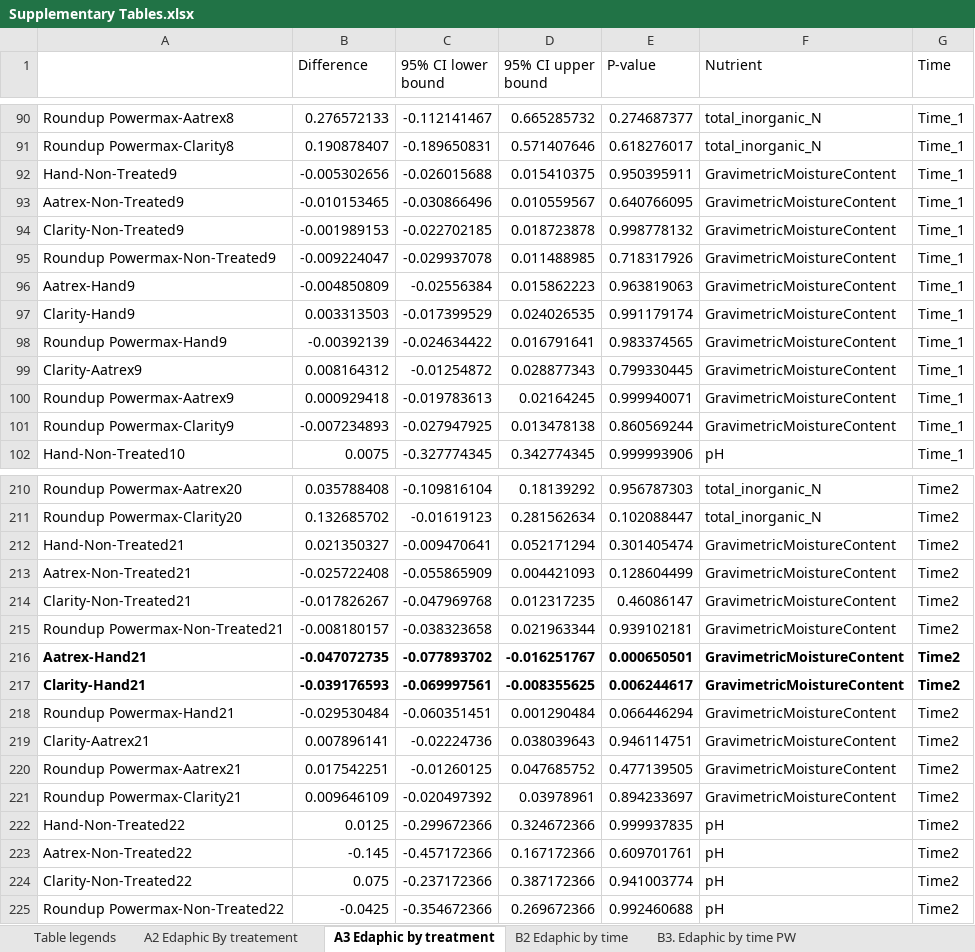
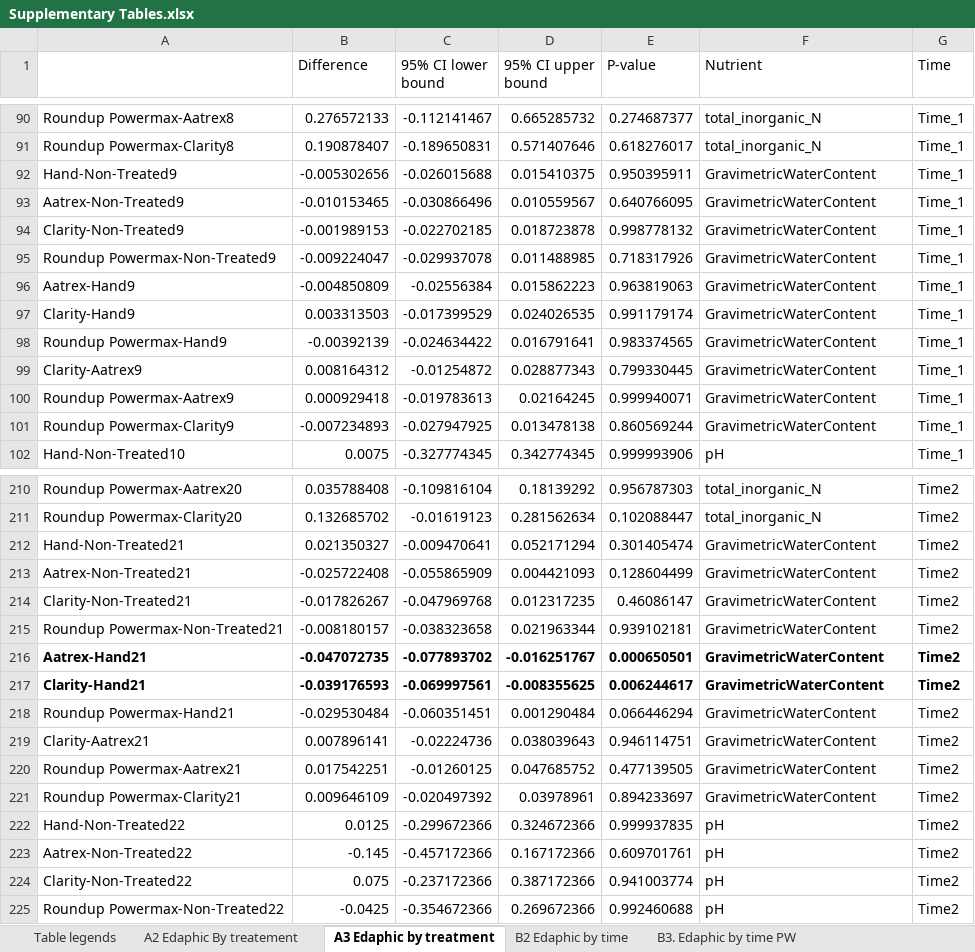
Before and after one commit to gcuster1991/Herbicide_Microbes_PT1, an Excel workbook: Writing/Supplementary_Materials/Final Supp Materials April 22/Supplementary Tables.xlsx, sheet A3 Edaphic by treatment, drawn as a sheet; only a part is shown, gaps mark what is left out; values as stored, in another font and other column widths than the file's, no borders; the diff covers the shown part only; the diff names each change by its address in the sheet, - before the commit and + after, or states it on an @@ line.

```diff
--- a/Writing/Supplementary_Materials/Final Supp Materials April 22/Supplementary Tables.xlsx (sheet A3 Edaphic by treatment)
+++ b/Writing/Supplementary_Materials/Final Supp Materials April 22/Supplementary Tables.xlsx (sheet A3 Edaphic by treatment)
-F92:F101 (Nutrient): GravimetricMoistureContent
+F92:F101 (Nutrient): GravimetricWaterContent
-F212:F221 (Nutrient): GravimetricMoistureContent
+F212:F221 (Nutrient): GravimetricWaterContent
```
Also changed, not shown: 10 edited cells elsewhere in this sheet, sheet B2 Edaphic by time, sheet B3. Edaphic by time PW, sheet A2 Edaphic By treatement, 14 other files.
